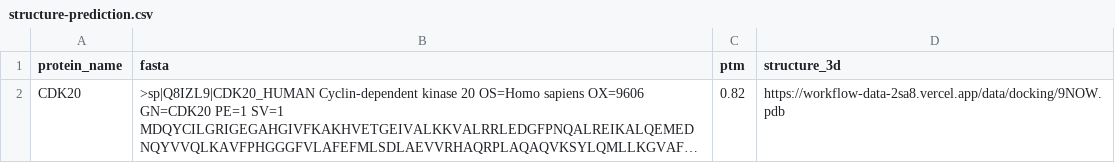
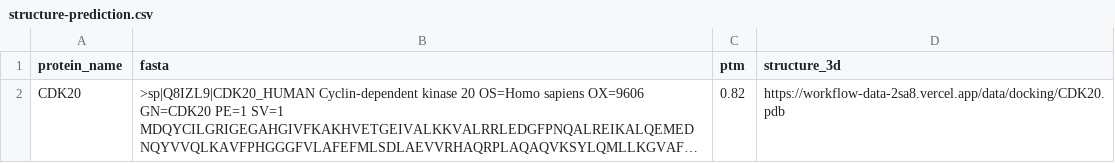
Before and after one commit to Zeira-AI/workflow-data, a CSV file: public/data/kalbe/structure-prediction.csv, drawn as a sheet; long unchanged cells end in …; the diff names each change by its address in the sheet, - before the commit and + after, or states it on an @@ line.

Commit message:
feat: more kalbe data

```diff
--- a/public/data/kalbe/structure-prediction.csv
+++ b/public/data/kalbe/structure-prediction.csv
-D2 (structure_3d): https://workflow-data-2sa8.vercel.app/data/docking/9NOW.pdb
+D2 (structure_3d): https://workflow-data-2sa8.vercel.app/data/docking/CDK20.pdb
```
Also changed, not shown: 17 other files.
